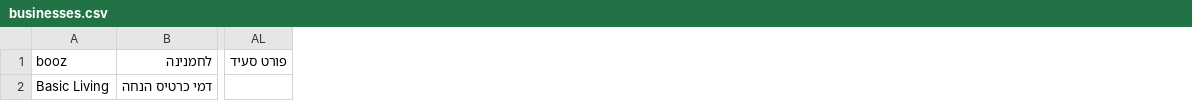
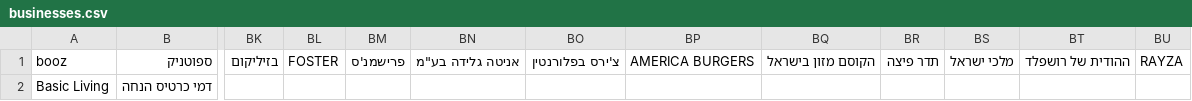
Before and after one commit to tzachimmad/isracard_parser, a CSV file: businesses.csv, drawn as a sheet; only a part is shown, gaps mark what is left out; removed rows and columns are numbered as before the commit, all else as after; the diff covers the shown part only; the diff names each change by its address in the sheet, - before the commit and + after, or states it on an @@ line.

Commit message:
Add files via upload

```diff
--- a/businesses.csv
+++ b/businesses.csv
-column AL, row 1: פורט סעיד
+column BK, row 1: בזיליקום
+column BL, row 1: FOSTER
+column BM, row 1: פרישמנ'ס
+column BN, row 1: אניטה גלידה בע"מ
+column BO, row 1: צ'ירס בפלורנטין
+column BP, row 1: AMERICA BURGERS
+column BQ, row 1: הקוסם מזון בישראל
+column BR, row 1: תדר פיצה
+column BS, row 1: מלכי ישראל
+column BT, row 1: ההודית של רושפלד
+column BU, row 1: RAYZA
-B1: לחמנינה
+B1: ספוטניק
```
Also changed, not shown: 54 edited cells elsewhere in this file.
